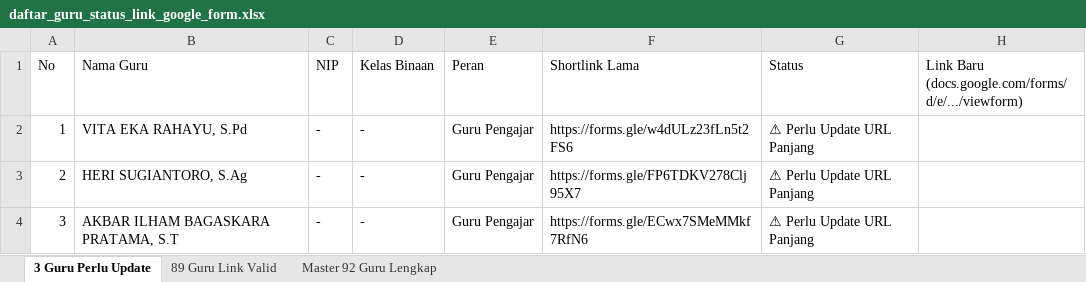
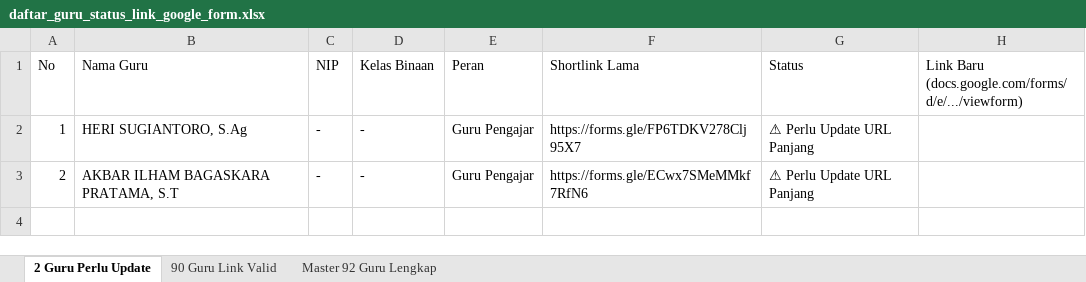
Before and after one commit to iskakfatoni/portalautoform, an Excel workbook: daftar_guru_status_link_google_form.xlsx, sheet 2 Guru Perlu Update, drawn as a sheet; values as stored, in another font and other column widths than the file's, no borders; the diff names each change by its address in the sheet, - before the commit and + after, or states it on an @@ line.

Commit message:
Update VITA EKA RAHAYU, S.Pd Google Form URL and update Excel export

```diff
--- a/daftar_guru_status_link_google_form.xlsx (sheet 2 Guru Perlu Update)
+++ b/daftar_guru_status_link_google_form.xlsx (sheet 2 Guru Perlu Update)
-sheet tab: 3 Guru Perlu Update
+sheet tab: 2 Guru Perlu Update
-sheet tab: 89 Guru Link Valid
+sheet tab: 90 Guru Link Valid
-B2 (Nama Guru): VITA EKA RAHAYU, S.Pd
+B2 (Nama Guru): HERI SUGIANTORO, S.Ag
-F2 (Shortlink Lama): https://forms.gle/w4dULz23fLn5t2FS6
+F2 (Shortlink Lama): https://forms.gle/FP6TDKV278Clj95X7
-B3 (Nama Guru): HERI SUGIANTORO, S.Ag
+B3 (Nama Guru): AKBAR ILHAM BAGASKARA PRATAMA, S.T
-F3 (Shortlink Lama): https://forms.gle/FP6TDKV278Clj95X7
+F3 (Shortlink Lama): https://forms.gle/ECwx7SMeMMkf7RfN6
-row 4: 3 | AKBAR ILHAM BAGASKARA PRATAMA, S.T | - | - | Guru Pengajar | https://forms.gle/ECwx7SMeMMkf7RfN6 | ⚠ Perlu Update URL Panjang
```
Also changed, not shown: sheet 90 Guru Link Valid, sheet Master 92 Guru Lengkap, 1 other file.
